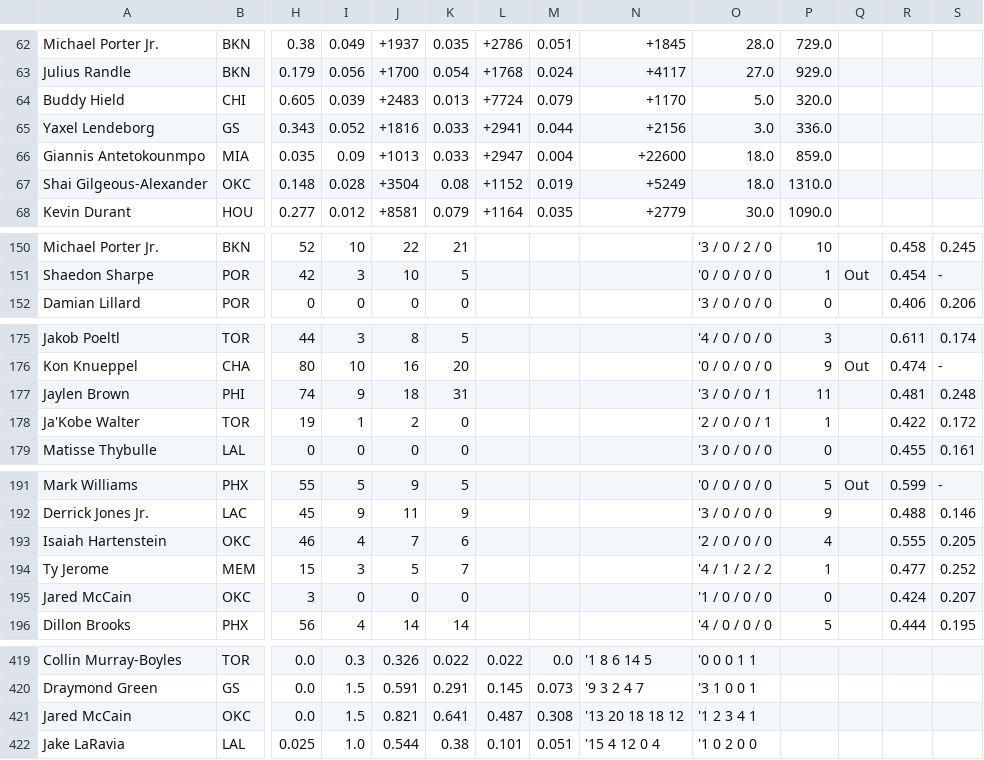
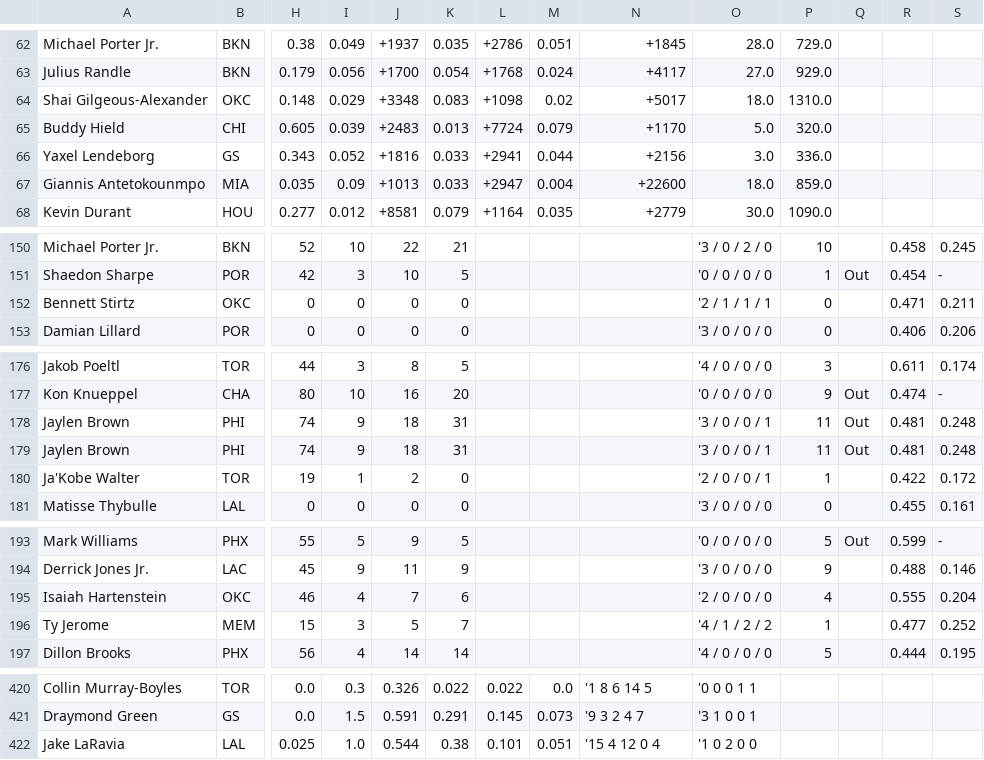
Before and after one commit to babybro652-cmd/Defined-Risk-Trading, a CSV file: analysis/nba/out/nba_tab.csv, drawn as a sheet; only a part is shown, gaps mark what is left out; removed rows and columns are numbered as before the commit, all else as after; rows hold the shown columns only; the diff covers the shown part only; the diff names each change by its address in the sheet, - before the commit and + after, or states it on an @@ line.

```diff
--- a/analysis/nba/out/nba_tab.csv
+++ b/analysis/nba/out/nba_tab.csv
+row 64: Shai Gilgeous-Alexander | OKC | 0.148 | 0.029 | +3348 | 0.083 | +1098 | 0.02 | +5017 | 18.0 | 1310.0
-row 67: Shai Gilgeous-Alexander | OKC | 0.148 | 0.028 | +3504 | 0.08 | +1152 | 0.019 | +5249 | 18.0 | 1310.0
+row 152: Bennett Stirtz | OKC | 0 | 0 | 0 | 0 |  |  |  | '2 / 1 / 1 / 1 | 0 |  | 0.471 | 0.211
-Q178: (empty)
+Q178: Out
+row 179: Jaylen Brown | PHI | 74 | 9 | 18 | 31 |  |  |  | '3 / 0 / 0 / 1 | 11 | Out | 0.481 | 0.248
-S195: 0.205
+S195: 0.204
-row 195: Jared McCain | OKC | 3 | 0 | 0 | 0 |  |  |  | '1 / 0 / 0 / 0 | 0 |  | 0.424 | 0.207
-row 421: Jared McCain | OKC | 0.0 | 1.5 | 0.821 | 0.641 | 0.487 | 0.308 | '13 20 18 18 12 | '1 2 3 4 1
```
Also changed, not shown: 13 edited cells elsewhere in this file, 8 other files.
